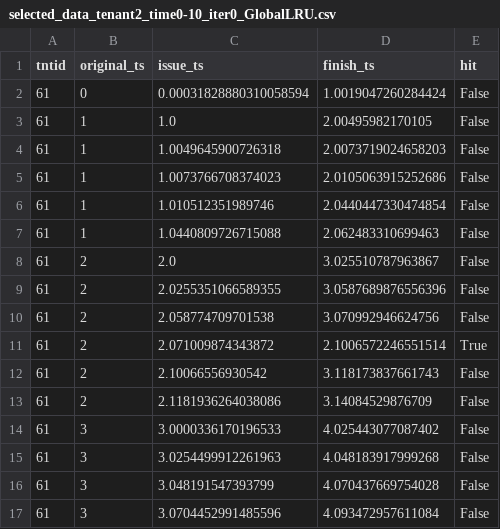
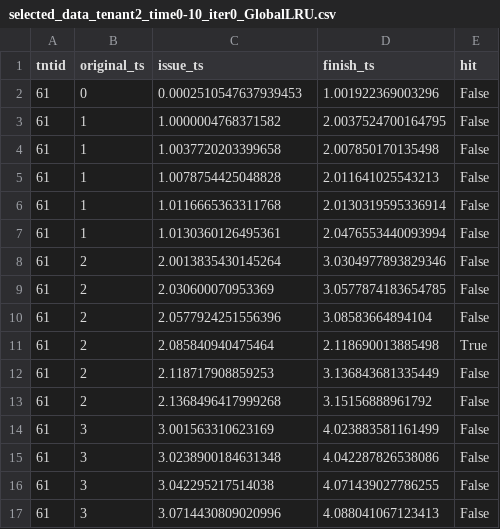
Before and after one commit to LuYunChi/resalloc, a CSV file: results/selected_data_tenant2_time0-10_iter0_GlobalLRU.csv, drawn as a sheet; only a part is shown; the diff covers the shown part only.

```diff
--- a/results/selected_data_tenant2_time0-10_iter0_GlobalLRU.csv
+++ b/results/selected_data_tenant2_time0-10_iter0_GlobalLRU.csv
@@ -1,17 +1,17 @@
 tntid,original_ts,issue_ts,finish_ts,hit
-61,0,0.00031828880310058594,1.0019047260284424,False
-61,1,1.0,2.00495982170105,False
-61,1,1.0049645900726318,2.0073719024658203,False
-61,1,1.0073766708374023,2.0105063915252686,False
-61,1,1.010512351989746,2.0440447330474854,False
-61,1,1.0440809726715088,2.062483310699463,False
-61,2,2.0,3.025510787963867,False
-61,2,2.0255351066589355,3.0587689876556396,False
-61,2,2.058774709701538,3.070992946624756,False
-61,2,2.071009874343872,2.1006572246551514,True
-61,2,2.10066556930542,3.118173837661743,False
-61,2,2.1181936264038086,3.14084529876709,False
-61,3,3.0000336170196533,4.025443077087402,False
-61,3,3.0254499912261963,4.048183917999268,False
-61,3,3.048191547393799,4.070437669754028,False
-61,3,3.0704452991485596,4.093472957611084,False
+61,0,0.0002510547637939453,1.001922369003296,False
+61,1,1.0000004768371582,2.0037524700164795,False
+61,1,1.0037720203399658,2.007850170135498,False
+61,1,1.0078754425048828,2.011641025543213,False
+61,1,1.0116665363311768,2.0130319595336914,False
+61,1,1.0130360126495361,2.0476553440093994,False
+61,2,2.0013835430145264,3.0304977893829346,False
+61,2,2.030600070953369,3.0577874183654785,False
+61,2,2.0577924251556396,3.08583664894104,False
+61,2,2.085840940475464,2.118690013885498,True
+61,2,2.118717908859253,3.136843681335449,False
+61,2,2.1368496417999268,3.15156888961792,False
+61,3,3.001563310623169,4.023883581161499,False
+61,3,3.0238900184631348,4.042287826538086,False
+61,3,3.042295217514038,4.071439027786255,False
+61,3,3.0714430809020996,4.088041067123413,False
```
Also changed, not shown: 75 edited cells elsewhere in this file, results/selected_data_tenant2_time0-10_iter0_Max-Min.csv, results/selected_data_tenant3_time0-60_iter0_GlobalLRU.csv, 20 other files.
